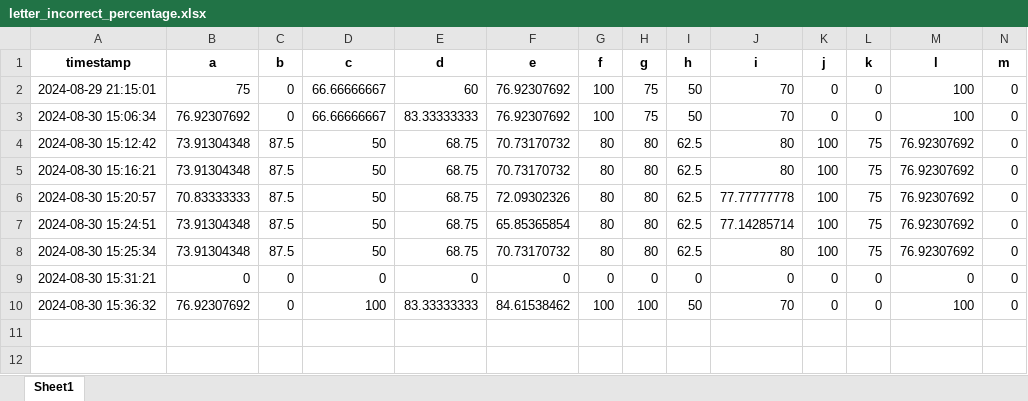
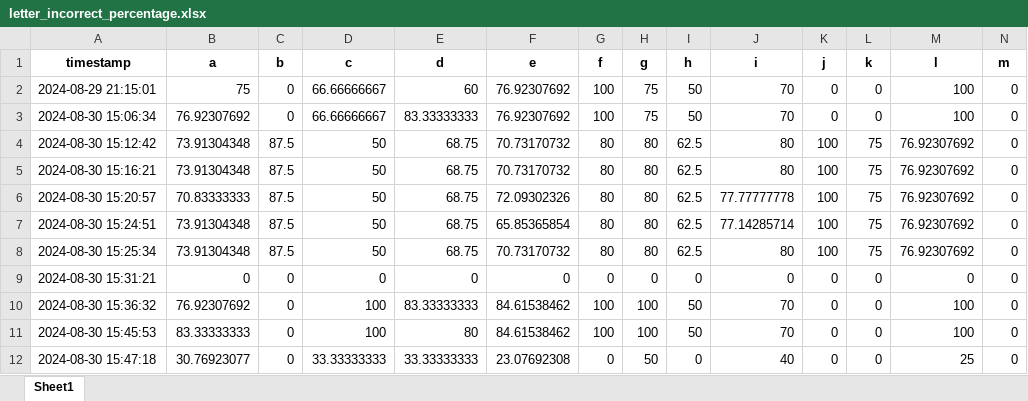
Before and after one commit to tamannashah18/htr_pipeline_new, an Excel workbook: output/letter_incorrect_percentage.xlsx, sheet Sheet1, drawn as a sheet; only a part is shown; values as stored, in another font and other column widths than the file's, no borders; rows hold the shown columns only; the diff names each change by its address in the sheet, - before the commit and + after, or states it on an @@ line.

```diff
--- a/output/letter_incorrect_percentage.xlsx (sheet Sheet1)
+++ b/output/letter_incorrect_percentage.xlsx (sheet Sheet1)
+row 11: 2024-08-30 15:45:53 | 83.33333333 | 0 | 100 | 80 | 84.61538462 | 100 | 100 | 50 | 70 | 0 | 0 | 100 | 0
+row 12: 2024-08-30 15:47:18 | 30.76923077 | 0 | 33.33333333 | 33.33333333 | 23.07692308 | 0 | 50 | 0 | 40 | 0 | 0 | 25 | 0
```
Also changed, not shown: 1 other file.
